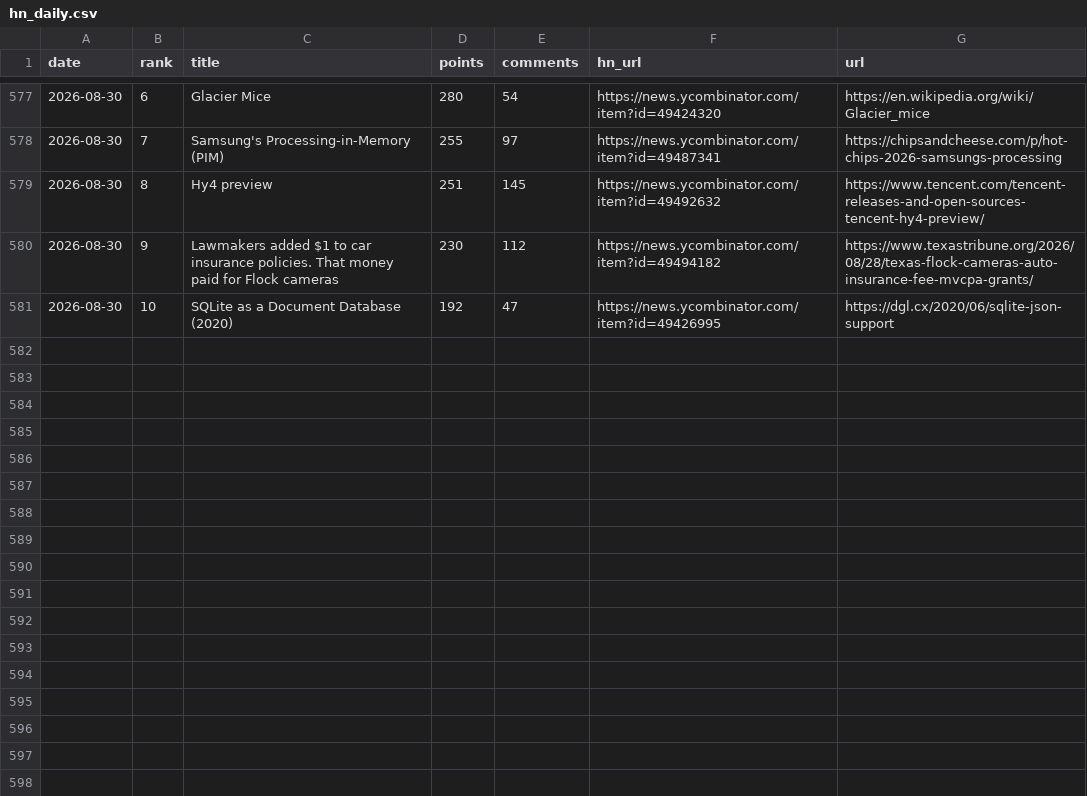
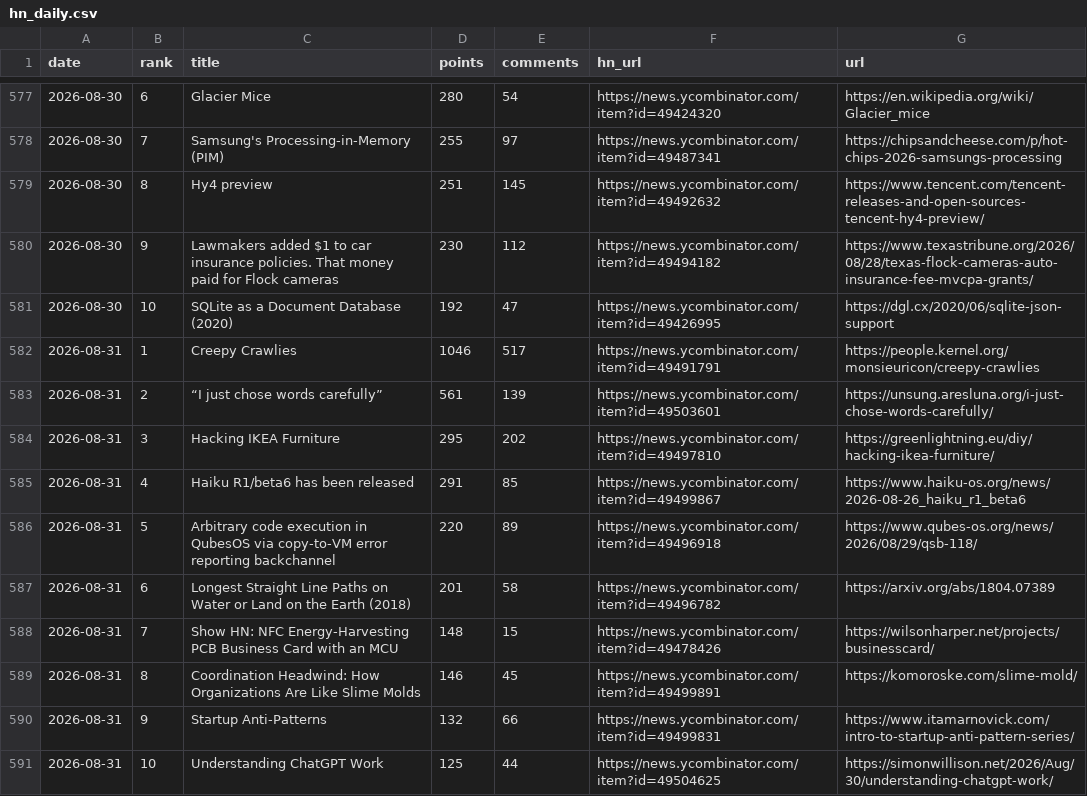
Before and after one commit to FunnymeowwooV0/star-observatory, a CSV file: data/hn_daily.csv, drawn as a sheet; only a part is shown, gaps mark what is left out.

```diff
--- a/data/hn_daily.csv
+++ b/data/hn_daily.csv
@@ -581 +581,11 @@ date,rank,title,points,comments,hn_url,url
 2026-08-30,10,SQLite as a Document Database (2020),192,47,https://news.ycombinator.com/item?id=49426995,https://dgl.cx/2020/06/sqlite-json-support
+2026-08-31,1,Creepy Crawlies,1046,517,https://news.ycombinator.com/item?id=49491791,https://people.kernel.org/monsieuricon/creepy-crawlies
+2026-08-31,2,“I just chose words carefully”,561,139,https://news.ycombinator.com/item?id=49503601,https://unsung.aresluna.org/i-just-chose-words-carefully/
+2026-08-31,3,Hacking IKEA Furniture,295,202,https://news.ycombinator.com/item?id=49497810,https://greenlightning.eu/diy/hacking-ikea-furniture/
+2026-08-31,4,Haiku R1/beta6 has been released,291,85,https://news.ycombinator.com/item?id=49499867,https://www.haiku-os.org/news/2026-08-26_haiku_r1_beta6
+2026-08-31,5,Arbitrary code execution in QubesOS via copy-to-VM error reporting backchannel,220,89,https://news.ycombinator.com/item?id=49496918,https://www.qubes-os.org/news/2026/08/29/qsb-118/
+2026-08-31,6,Longest Straight Line Paths on Water or Land on the Earth (2018),201,58,https://news.ycombinator.com/item?id=49496782,https://arxiv.org/abs/1804.07389
+2026-08-31,7,Show HN: NFC Energy-Harvesting PCB Business Card with an MCU,148,15,https://news.ycombinator.com/item?id=49478426,https://wilsonharper.net/projects/businesscard/
+2026-08-31,8,Coordination Headwind: How Organizations Are Like Slime Molds,146,45,https://news.ycombinator.com/item?id=49499891,https://komoroske.com/slime-mold/
+2026-08-31,9,Startup Anti-Patterns,132,66,https://news.ycombinator.com/item?id=49499831,https://www.itamarnovick.com/intro-to-startup-anti-pattern-series/
+2026-08-31,10,Understanding ChatGPT Work,125,44,https://news.ycombinator.com/item?id=49504625,https://simonwillison.net/2026/Aug/30/understanding-chatgpt-work/
```
Also changed, not shown: data/github_daily.csv, data/hf_trending.csv, 7 other files.
